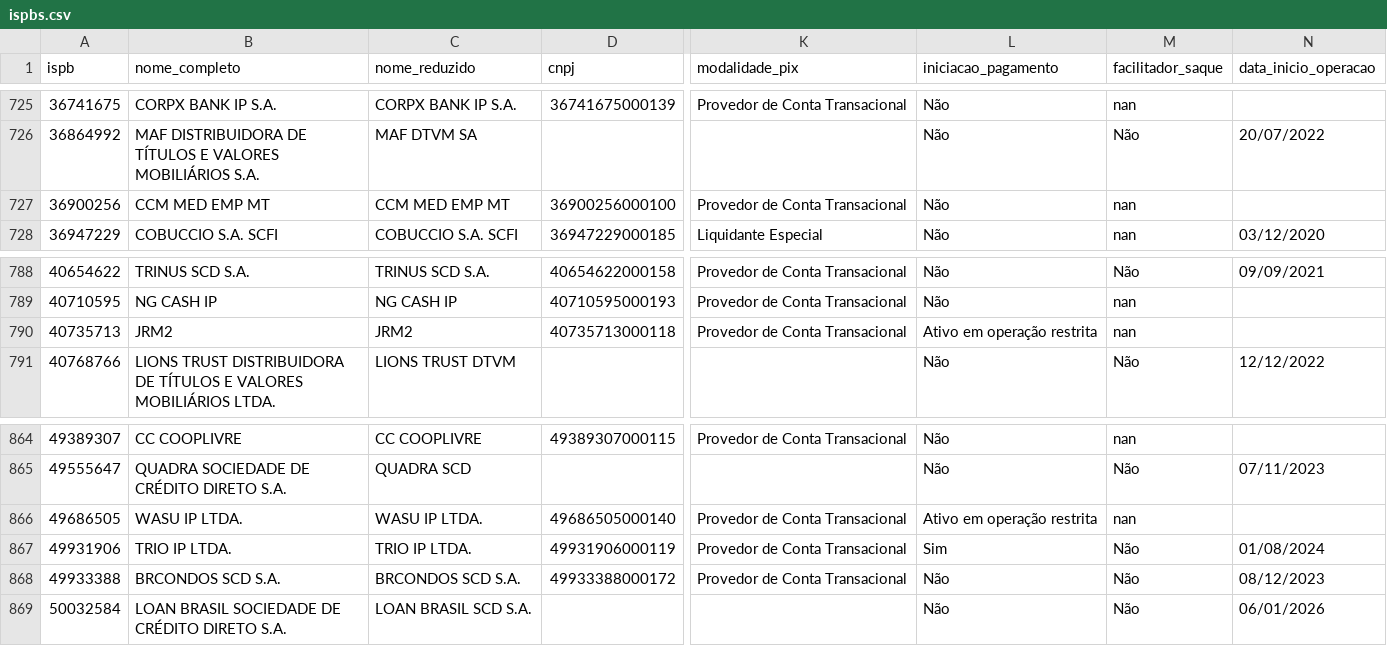
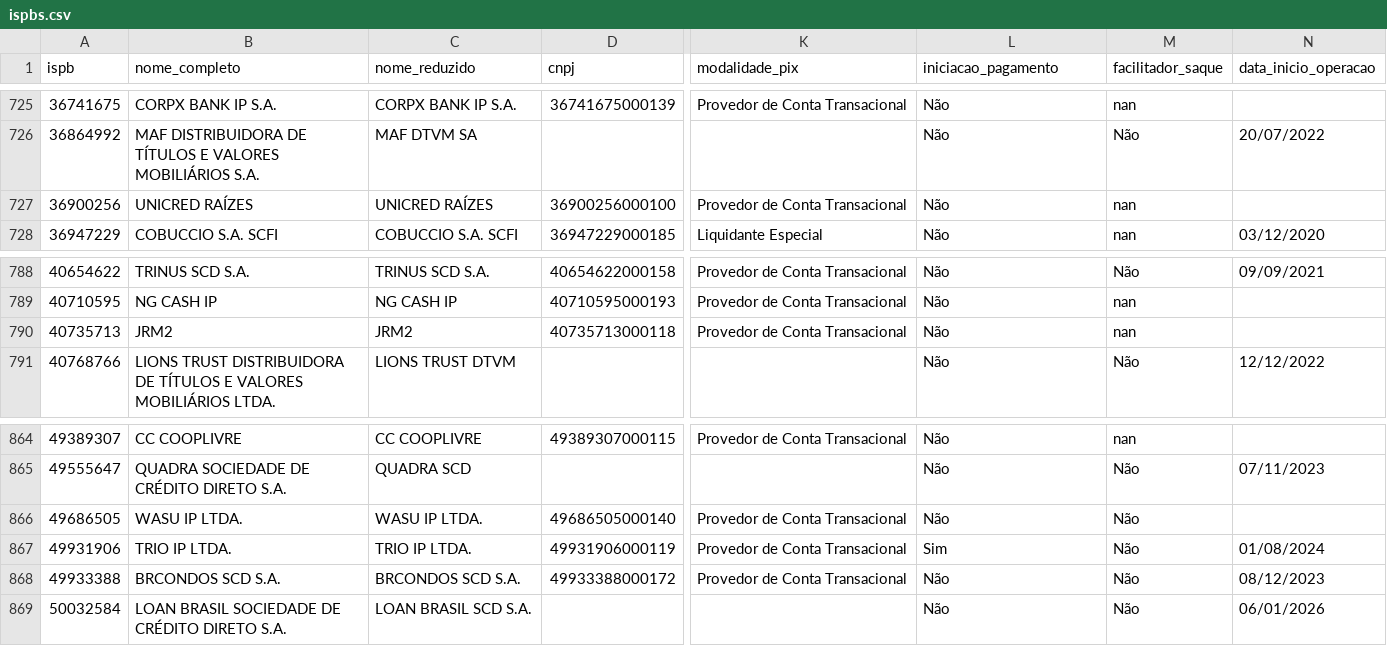
Before and after one commit to antoniopaolillo/brasil-ispb-database, a CSV file: data/ispbs.csv, drawn as a sheet; only a part is shown, gaps mark what is left out; the diff names each change by its address in the sheet, - before the commit and + after, or states it on an @@ line.

```diff
--- a/data/ispbs.csv
+++ b/data/ispbs.csv
-B727 (nome_completo): CCM MED EMP MT
+B727 (nome_completo): UNICRED RAÍZES
-C727 (nome_reduzido): CCM MED EMP MT
+C727 (nome_reduzido): UNICRED RAÍZES
-L790 (iniciacao_pagamento): Ativo em operação restrita
+L790 (iniciacao_pagamento): Não
-L866 (iniciacao_pagamento): Ativo em operação restrita
+L866 (iniciacao_pagamento): Não
-M866 (facilitador_saque): nan
+M866 (facilitador_saque): Não
```
Also changed, not shown: 2 other files.
